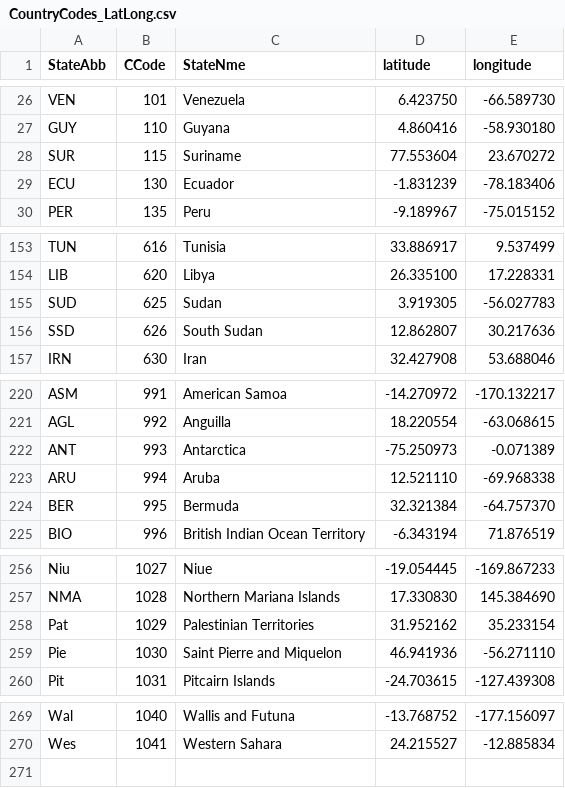
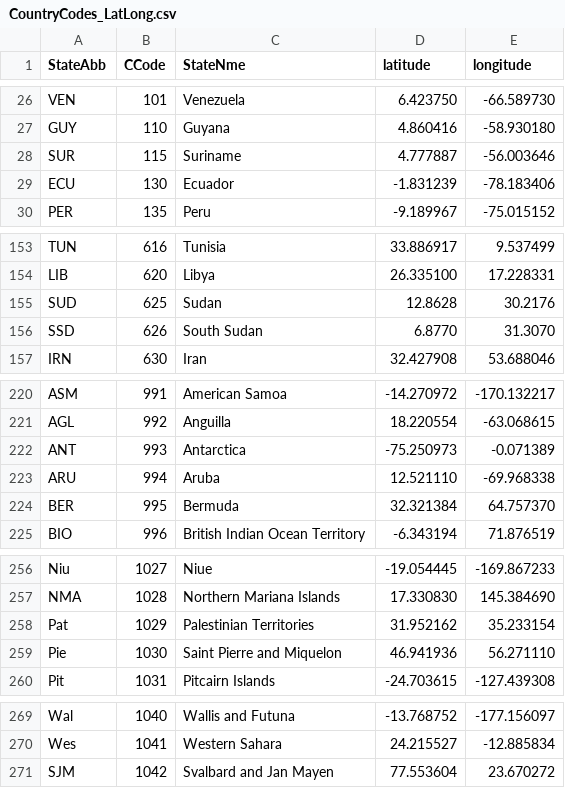
Before and after one commit to Burkey3072/war-machine, a CSV file: CountryCodes_LatLong.csv, drawn as a sheet; only a part is shown, gaps mark what is left out.

```diff
--- a/CountryCodes_LatLong.csv
+++ b/CountryCodes_LatLong.csv
@@ -27,3 +27,3 @@ VEN,101,Venezuela,6.423750,-66.589730
 GUY,110,Guyana,4.860416,-58.930180
-SUR,115,Suriname,77.553604,23.670272
+SUR,115,Suriname,4.777887,-56.003646
 ECU,130,Ecuador,-1.831239,-78.183406
@@ -154,4 +154,4 @@ TUN,616,Tunisia,33.886917,9.537499
 LIB,620,Libya,26.335100,17.228331
-SUD,625,Sudan,3.919305,-56.027783
-SSD,626,South Sudan,12.862807,30.217636
+SUD,625,Sudan,12.8628,30.2176
+SSD,626,South Sudan,6.8770,31.3070
 IRN,630,Iran,32.427908,53.688046
@@ -223,3 +223,3 @@ ANT,993,Antarctica,-75.250973,-0.071389
 ARU,994,Aruba,12.521110,-69.968338
-BER,995,Bermuda,32.321384,-64.757370
+BER,995,Bermuda,32.321384,64.757370
 BIO,996,British Indian Ocean Territory,-6.343194,71.876519
@@ -258,3 +258,3 @@ NMA,1028,Northern Mariana Islands,17.330830,145.384690
 Pat,1029,Palestinian Territories,31.952162,35.233154
-Pie,1030,Saint Pierre and Miquelon,46.941936,-56.271110
+Pie,1030,Saint Pierre and Miquelon,46.941936,56.271110
 Pit,1031,Pitcairn Islands,-24.703615,-127.439308
@@ -270 +270,2 @@ Wal,1040,Wallis and Futuna,-13.768752,-177.156097
 Wes,1041,Western Sahara,24.215527,-12.885834
+SJM,1042,Svalbard and Jan Mayen,77.553604,23.670272	
```
Also changed, not shown: 2 other files.
